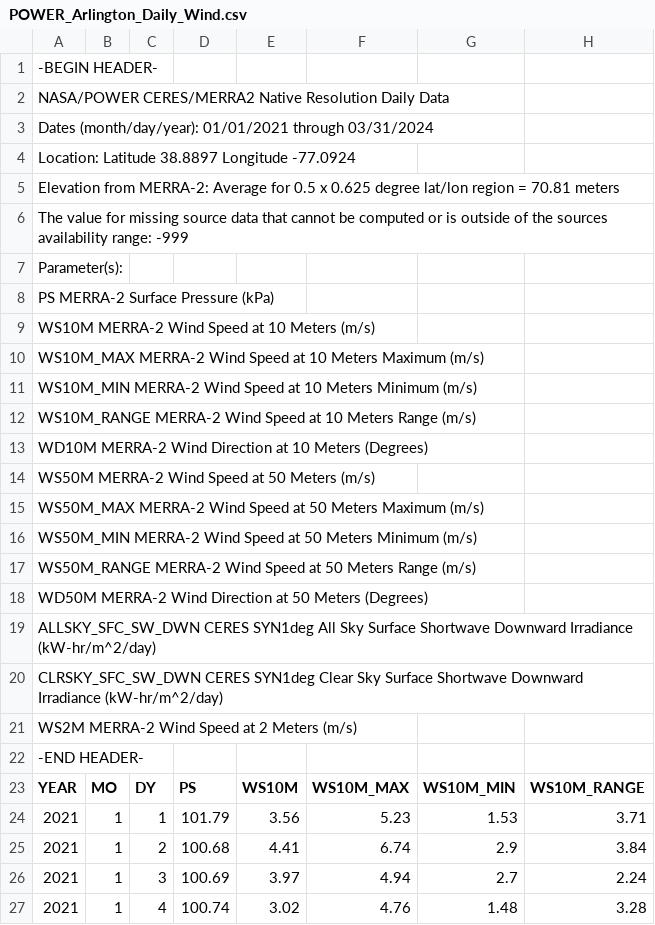
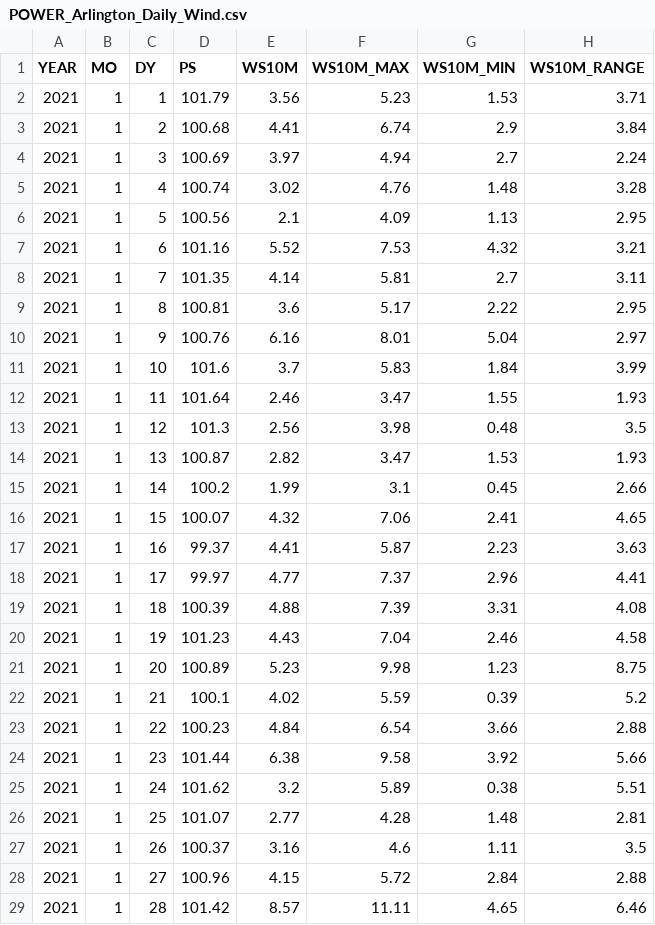
Before and after one commit to HuitingSong/ANLY5550, a CSV file: Data/Raw/POWER_Arlington_Daily_Wind.csv, drawn as a sheet; only a part is shown; the shorter side is filled out with more unchanged rows; rows hold the shown columns only; the diff names each change by its address in the sheet, - before the commit and + after, or states it on an @@ line.

```diff
--- a/Data/Raw/POWER_Arlington_Daily_Wind.csv
+++ b/Data/Raw/POWER_Arlington_Daily_Wind.csv
-row 1: -BEGIN HEADER-
-row 2: NASA/POWER CERES/MERRA2 Native Resolution Daily Data
-row 3: Dates (month/day/year): 01/01/2021 through 03/31/2024
-row 4: Location: Latitude 38.8897 Longitude -77.0924
-row 5: Elevation from MERRA-2: Average for 0.5 x 0.625 degree lat/lon region = 70.81 meters
-row 6: The value for missing source data that cannot be computed or is outside of the sources availability range: -999
-row 7: Parameter(s):
-row 8: PS MERRA-2 Surface Pressure (kPa)
-row 9: WS10M MERRA-2 Wind Speed at 10 Meters (m/s)
-row 10: WS10M_MAX MERRA-2 Wind Speed at 10 Meters Maximum (m/s)
-row 11: WS10M_MIN MERRA-2 Wind Speed at 10 Meters Minimum (m/s)
-row 12: WS10M_RANGE MERRA-2 Wind Speed at 10 Meters Range (m/s)
-row 13: WD10M MERRA-2 Wind Direction at 10 Meters (Degrees)
-row 14: WS50M MERRA-2 Wind Speed at 50 Meters (m/s)
-row 15: WS50M_MAX MERRA-2 Wind Speed at 50 Meters Maximum (m/s)
-row 16: WS50M_MIN MERRA-2 Wind Speed at 50 Meters Minimum (m/s)
-row 17: WS50M_RANGE MERRA-2 Wind Speed at 50 Meters Range (m/s)
-row 18: WD50M MERRA-2 Wind Direction at 50 Meters (Degrees)
-row 19: ALLSKY_SFC_SW_DWN CERES SYN1deg All Sky Surface Shortwave Downward Irradiance (kW-hr/m^2/day)
-row 20: CLRSKY_SFC_SW_DWN CERES SYN1deg Clear Sky Surface Shortwave Downward Irradiance (kW-hr/m^2/day)
-row 21: WS2M MERRA-2 Wind Speed at 2 Meters (m/s)
-row 22: -END HEADER-
```
Also changed, not shown: Data/Raw/POWER_Arlington_Daily_Temp_Solar.csv, Data/Raw/POWER_Richmond_Daily_Temp_Solar.csv, 23 other files.
